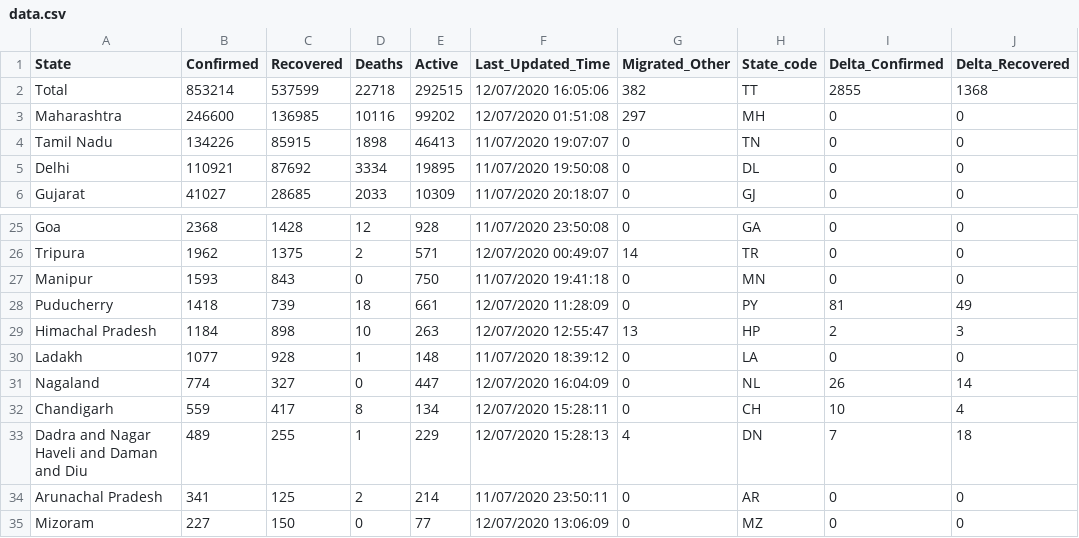
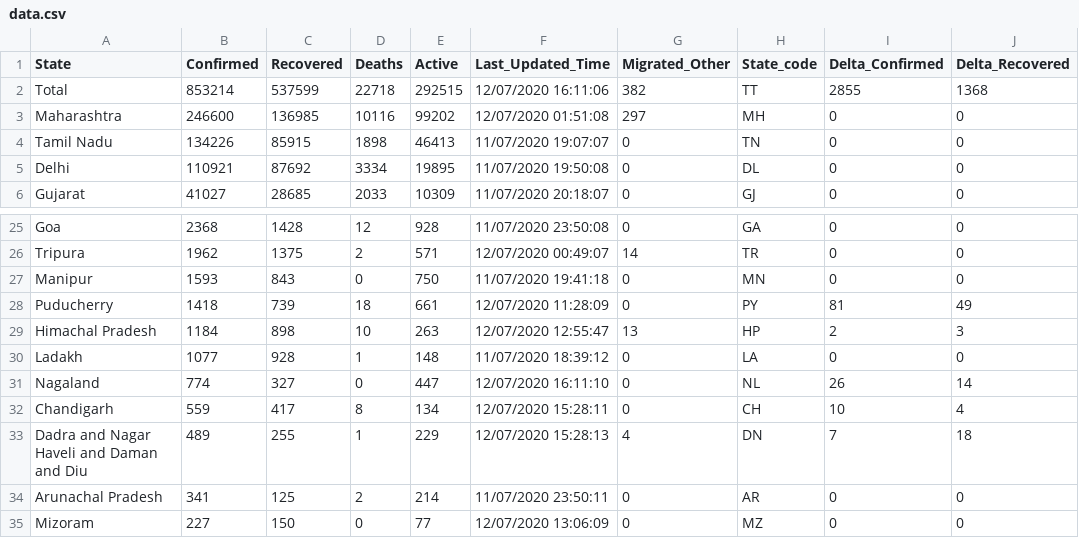
Before and after one commit to KeshariPiyush24/COVID-19-Outbreak-India, a CSV file: data.csv, drawn as a sheet; only a part is shown, gaps mark what is left out; the diff names each change by its address in the sheet, - before the commit and + after, or states it on an @@ line.

```diff
--- a/data.csv
+++ b/data.csv
-F2 (Last_Updated_Time): 12/07/2020 16:05:06
+F2 (Last_Updated_Time): 12/07/2020 16:11:06
-F31 (Last_Updated_Time): 12/07/2020 16:04:09
+F31 (Last_Updated_Time): 12/07/2020 16:11:10
```
